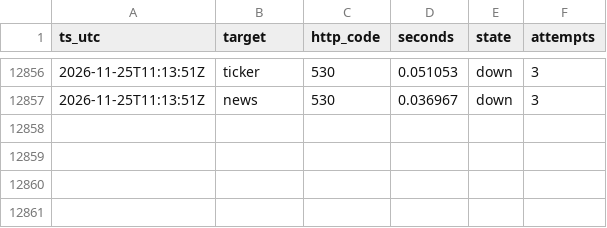
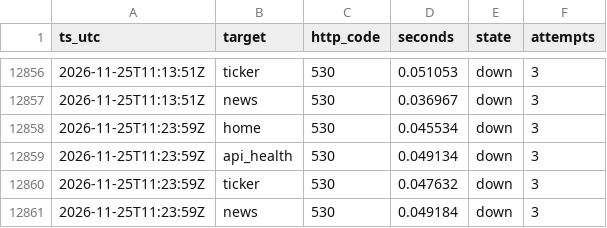
Before and after one commit to shaun0927/alphaview-uptime, a CSV file: log/2026-11.csv, drawn as a sheet; only a part is shown, gaps mark what is left out.

```diff
--- a/log/2026-11.csv
+++ b/log/2026-11.csv
@@ -12857 +12857,5 @@ ts_utc,target,http_code,seconds,state,attempts
 2026-11-25T11:13:51Z,news,530,0.036967,down,3
+2026-11-25T11:23:59Z,home,530,0.045534,down,3
+2026-11-25T11:23:59Z,api_health,530,0.049134,down,3
+2026-11-25T11:23:59Z,ticker,530,0.047632,down,3
+2026-11-25T11:23:59Z,news,530,0.049184,down,3
```
